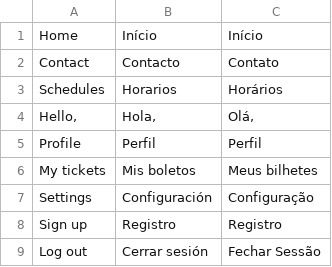
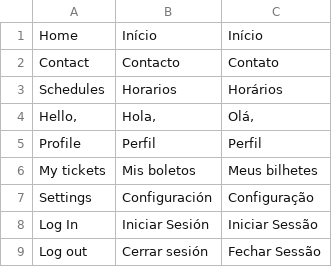
Before and after one commit to JBrusco27/ProyectoUEX2.0, a CSV file: Frontend/Components/Scripts/Translate/Header/languageHeader.csv, drawn as a sheet; removed rows and columns are numbered as before the commit, all else as after; the diff names each change by its address in the sheet, - before the commit and + after, or states it on an @@ line.

```diff
--- a/Frontend/Components/Scripts/Translate/Header/languageHeader.csv
+++ b/Frontend/Components/Scripts/Translate/Header/languageHeader.csv
-row 8: Sign up | Registro | Registro
+row 8: Log In | Iniciar Sesión | Iniciar Sessão
```
Also changed, not shown: 4 other files.
